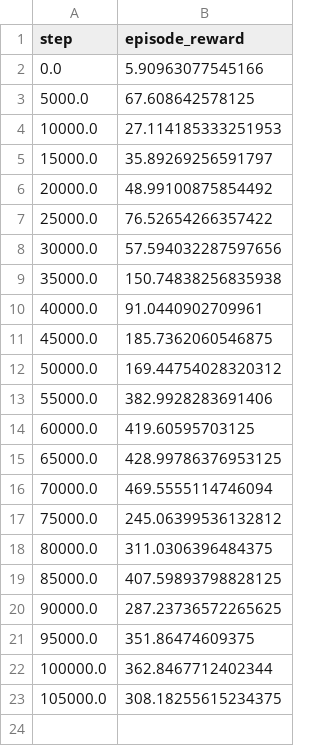
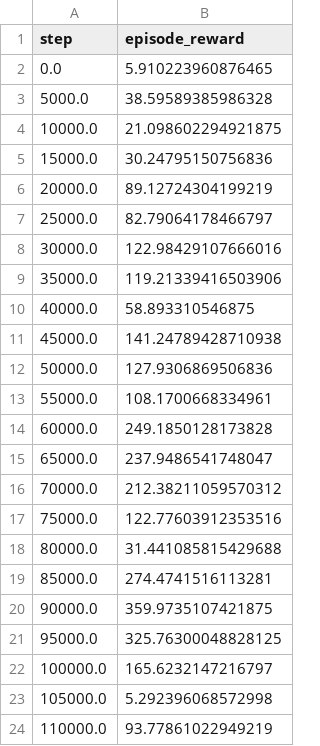
Before and after one commit to carmartroono/tdmpc_implicit_layers, a CSV file: logs/cheetah-run/1/noderen_warmup/eval.csv, drawn as a sheet.

Commit message:
some changes tried to add noderen as dynamics model

```diff
--- a/logs/cheetah-run/1/noderen_warmup/eval.csv
+++ b/logs/cheetah-run/1/noderen_warmup/eval.csv
@@ -1,23 +1,24 @@
 step,episode_reward
-0.0,5.90963077545166
-5000.0,67.608642578125
-10000.0,27.114185333251953
-15000.0,35.89269256591797
-20000.0,48.99100875854492
-25000.0,76.52654266357422
-30000.0,57.594032287597656
-35000.0,150.74838256835938
-40000.0,91.0440902709961
-45000.0,185.7362060546875
-50000.0,169.44754028320312
-55000.0,382.9928283691406
-60000.0,419.60595703125
-65000.0,428.99786376953125
-70000.0,469.5555114746094
-75000.0,245.06399536132812
-80000.0,311.0306396484375
-85000.0,407.59893798828125
-90000.0,287.23736572265625
-95000.0,351.86474609375
-100000.0,362.8467712402344
-105000.0,308.18255615234375
+0.0,5.910223960876465
+5000.0,38.59589385986328
+10000.0,21.098602294921875
+15000.0,30.24795150756836
+20000.0,89.12724304199219
+25000.0,82.79064178466797
+30000.0,122.98429107666016
+35000.0,119.21339416503906
+40000.0,58.893310546875
+45000.0,141.24789428710938
+50000.0,127.9306869506836
+55000.0,108.1700668334961
+60000.0,249.1850128173828
+65000.0,237.9486541748047
+70000.0,212.38211059570312
+75000.0,122.77603912353516
+80000.0,31.441085815429688
+85000.0,274.4741516113281
+90000.0,359.9735107421875
+95000.0,325.76300048828125
+100000.0,165.6232147216797
+105000.0,5.292396068572998
+110000.0,93.77861022949219
```
Also changed, not shown: 6 other files.
